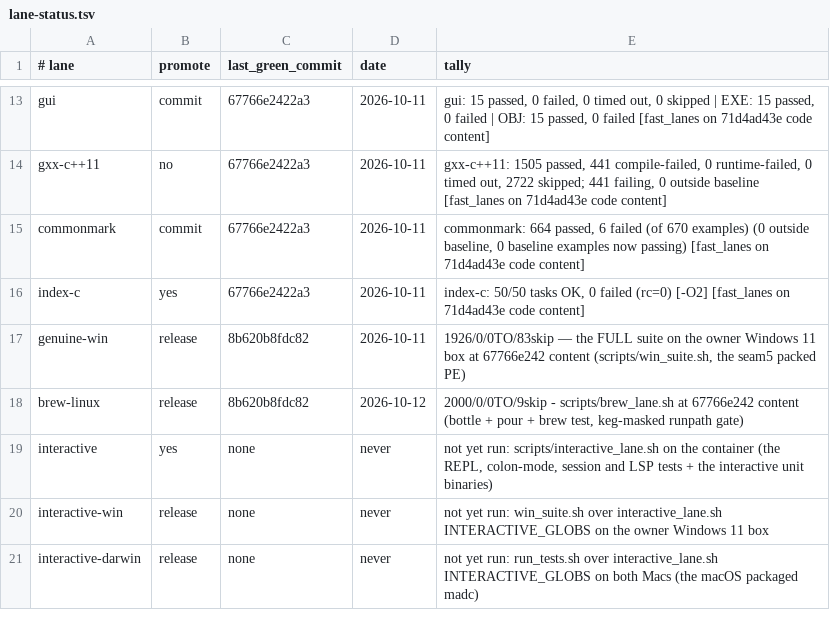
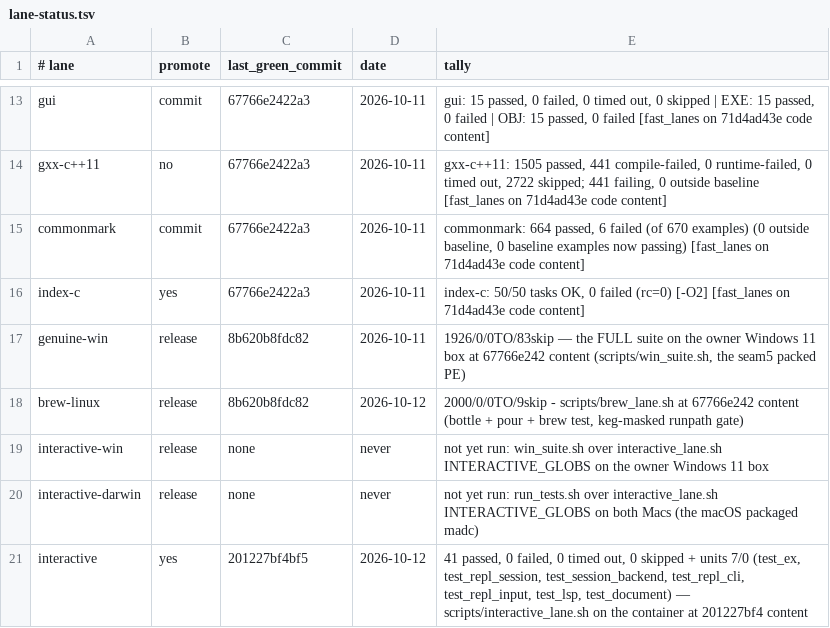
Before and after one commit to derekbsnider/madc, a TSV file: docs/lane-status.tsv, drawn as a sheet; only a part is shown, gaps mark what is left out.

```diff
--- a/docs/lane-status.tsv
+++ b/docs/lane-status.tsv
@@ -18,4 +18,4 @@ genuine-win	release	8b620b8fdc82	2026-10-11	1926/0/0TO/83skip — the FULL suite
 brew-linux	release	8b620b8fdc82	2026-10-12	2000/0/0TO/9skip - scripts/brew_lane.sh at 67766e242 content (bottle + pour + brew test, keg-masked runpath gate)
-interactive	yes	none	never	not yet run: scripts/interactive_lane.sh on the container (the REPL, colon-mode, session and LSP tests + the interactive unit binaries)
 interactive-win	release	none	never	not yet run: win_suite.sh over interactive_lane.sh INTERACTIVE_GLOBS on the owner Windows 11 box
 interactive-darwin	release	none	never	not yet run: run_tests.sh over interactive_lane.sh INTERACTIVE_GLOBS on both Macs (the macOS packaged madc)
+interactive	yes	201227bf4bf5	2026-10-12	41 passed, 0 failed, 0 timed out, 0 skipped + units 7/0 (test_ex, test_repl_session, test_session_backend, test_repl_cli, test_repl_input, test_lsp, test_document) — scripts/interactive_lane.sh on the container at 201227bf4 content
```
